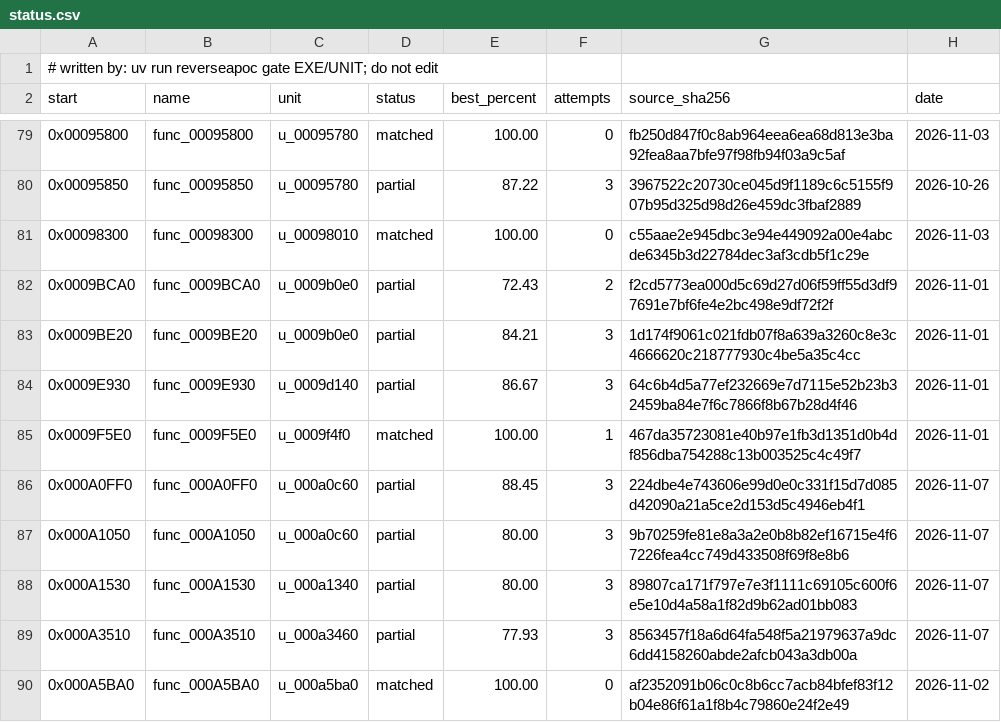
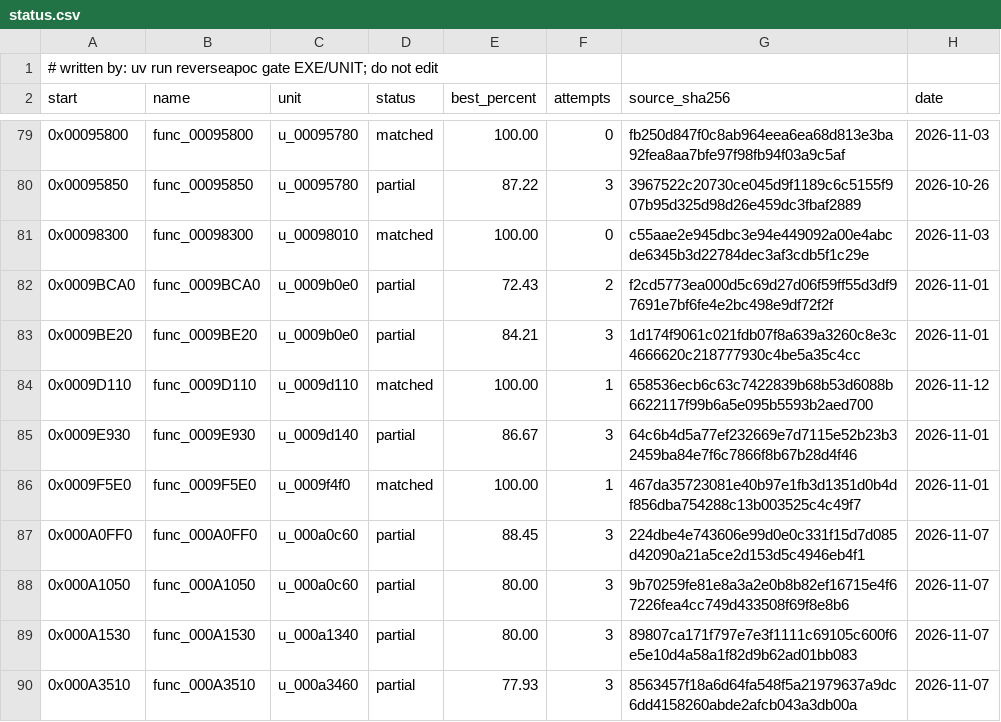
Before and after one commit to ayrtondenner/ReverseApoc, a CSV file: config/tacp/status.csv, drawn as a sheet; only a part is shown, gaps mark what is left out; the shorter side is filled out with more unchanged rows; the diff names each change by its address in the sheet, - before the commit and + after, or states it on an @@ line.

```diff
--- a/config/tacp/status.csv
+++ b/config/tacp/status.csv
+row 84: 0x0009D110 | func_0009D110 | u_0009d110 | matched | 100.00 | 1 | 658536ecb6c63c7422839b68b53d6088b6622117f99b6a5e095b5593b2aed700 | 2026-11-12
```
Also changed, not shown: 3 other files.
